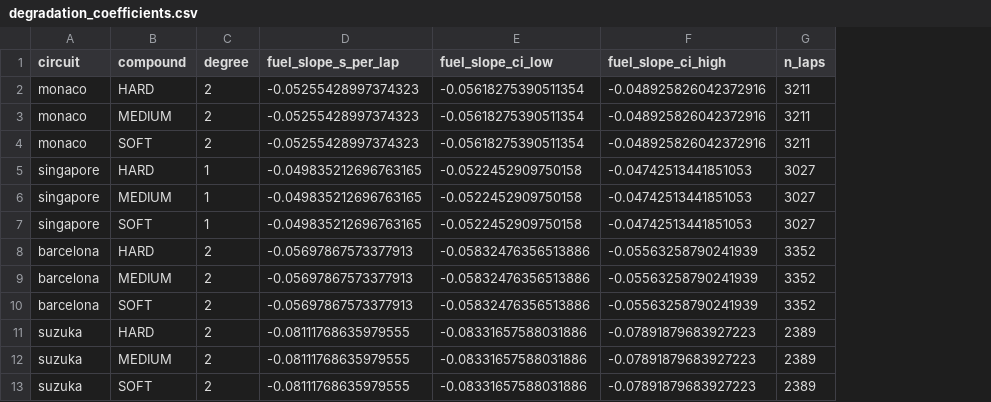
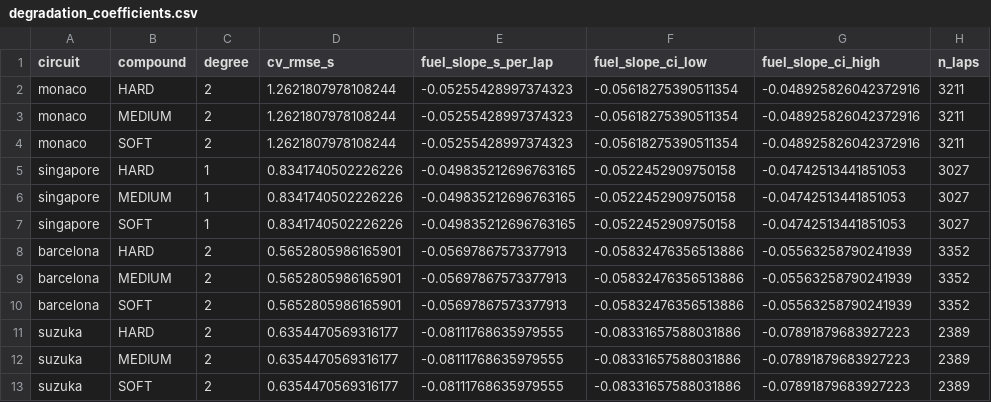
Before and after one commit to mohammedmedjadj/Motorsport-Strategy-Lab, a CSV file: data/derived/degradation_coefficients.csv, drawn as a sheet; only a part is shown; the diff names each change by its address in the sheet, - before the commit and + after, or states it on an @@ line.

Commit message:
feat(phase4): Monte Carlo pit-window simulator with full uncertainty propagation
- Data-derived inputs, no invented constants: pit loss measured from
  green-flag in/out lap pairs (Monaco 19.1s, Singapore 27.3s), SC/VSC
  pace ratios measured per circuit (pooled fallback flagged)
- Engine resamples per draw: degradation/fuel coefficients from Phase 2
  CIs, SC/VSC hazards from Phase 3 Gamma posteriors, durations from
  observed events, lap noise at CV RMSE
- Common random numbers across candidate pit laps -> clean P(best)
- Outputs distributions (median, p10-p90, P(best), P(ahead of rival)),
  never a single number; recommends a window, not a lap
- Invariant tests: seed reproducibility, bounds, degradation pulls stops
  earlier, SC stop discount = pit_loss*(1/ratio-1) exactly, gap
  direction; 57 tests pass
- Scope stated: no SC bunching, no red flags, fixed rival plans

```diff
--- a/data/derived/degradation_coefficients.csv
+++ b/data/derived/degradation_coefficients.csv
+column D (cv_rmse_s), rows 2-13: 1.2621807978108244 | 1.2621807978108244 | 1.2621807978108244 | 0.8341740502226226 | 0.8341740502226226 | 0.8341740502226226 | 0.5652805986165901 | 0.5652805986165901 | 0.5652805986165901 | 0.6354470569316177 | 0.6354470569316177 | 0.6354470569316177
```
Also changed, not shown: 10 other files.
